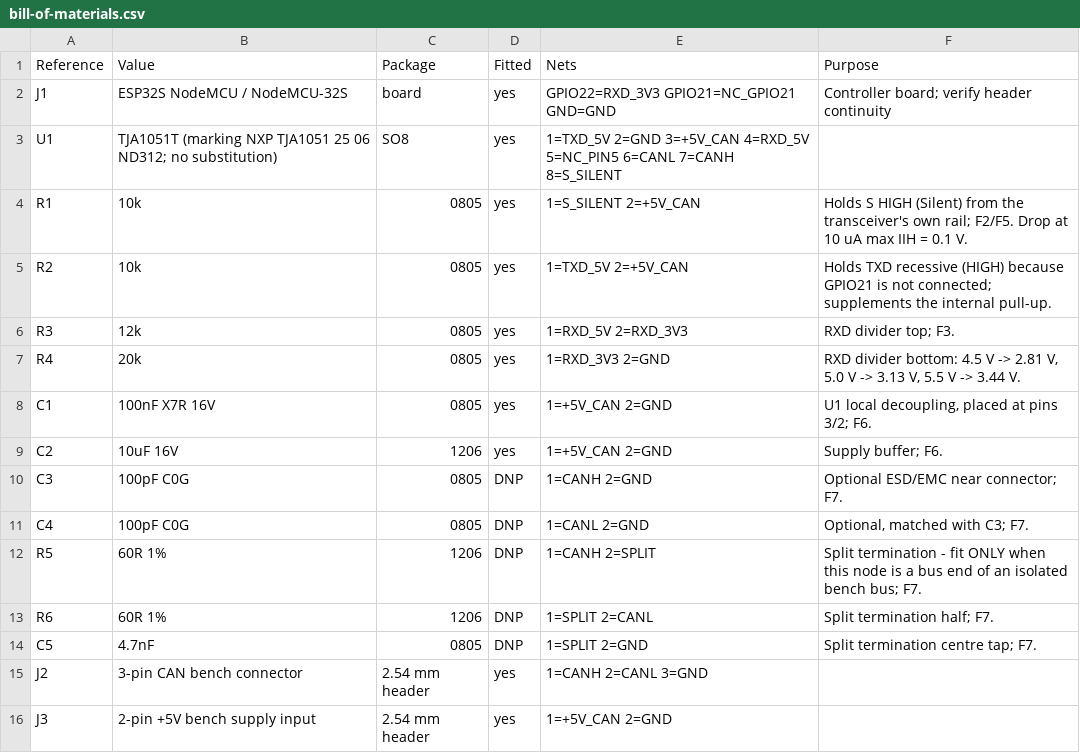
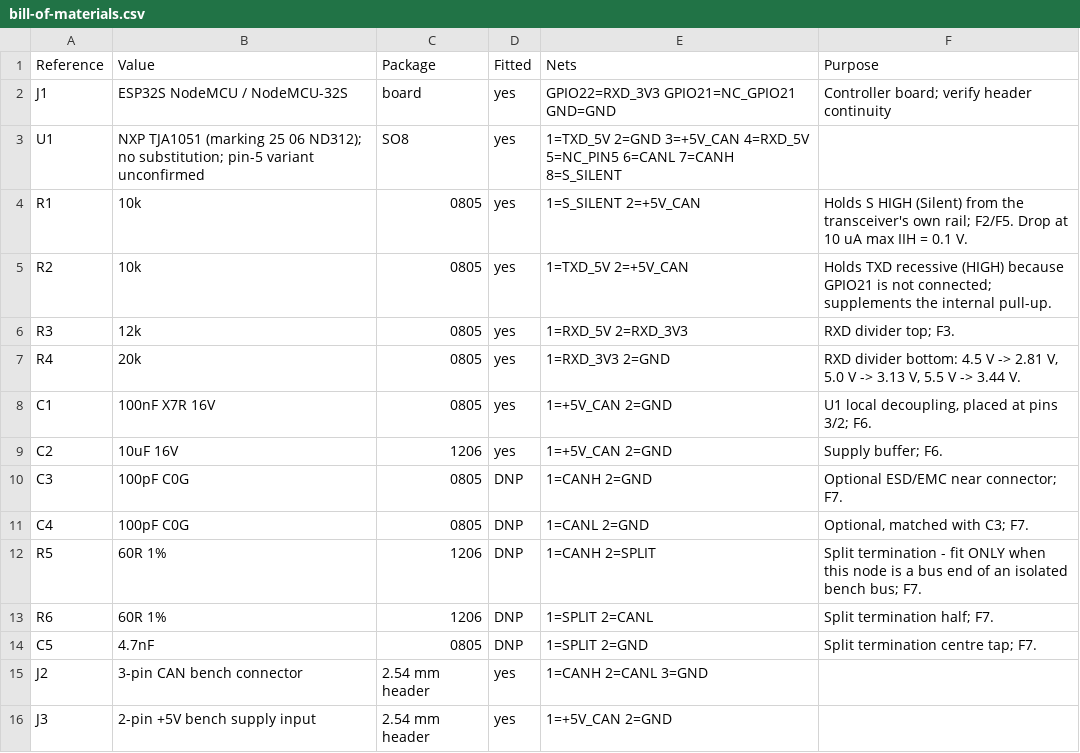
Before and after one commit to zulqarnain106612-cpu/Civic-Workbench, a CSV file: hardware/proteus/generated/bill-of-materials.csv, drawn as a sheet.

```diff
--- a/hardware/proteus/generated/bill-of-materials.csv
+++ b/hardware/proteus/generated/bill-of-materials.csv
@@ -2,3 +2,3 @@ Reference,Value,Package,Fitted,Nets,Purpose
 J1,ESP32S NodeMCU / NodeMCU-32S,board,yes,GPIO22=RXD_3V3 GPIO21=NC_GPIO21 GND=GND,Controller board; verify header continuity
-U1,TJA1051T (marking NXP TJA1051 25 06 ND312; no substitution),SO8,yes,1=TXD_5V 2=GND 3=+5V_CAN 4=RXD_5V 5=NC_PIN5 6=CANL 7=CANH 8=S_SILENT,
+U1,NXP TJA1051 (marking 25 06 ND312); no substitution; pin-5 variant unconfirmed,SO8,yes,1=TXD_5V 2=GND 3=+5V_CAN 4=RXD_5V 5=NC_PIN5 6=CANL 7=CANH 8=S_SILENT,
 R1,10k,0805,yes,1=S_SILENT 2=+5V_CAN,Holds S HIGH (Silent) from the transceiver's own rail; F2/F5. Drop at 10 uA max IIH = 0.1 V.
```
Also changed, not shown: 36 other files.
